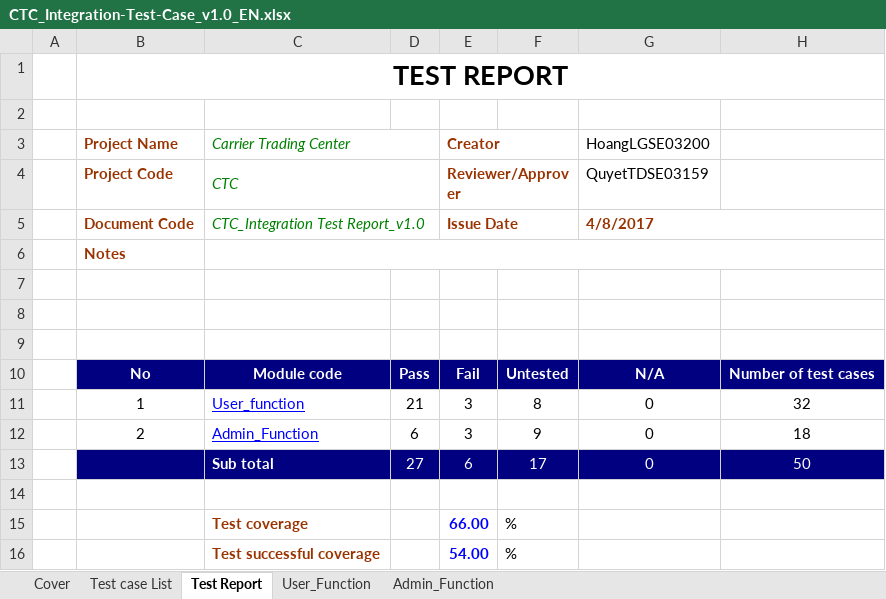
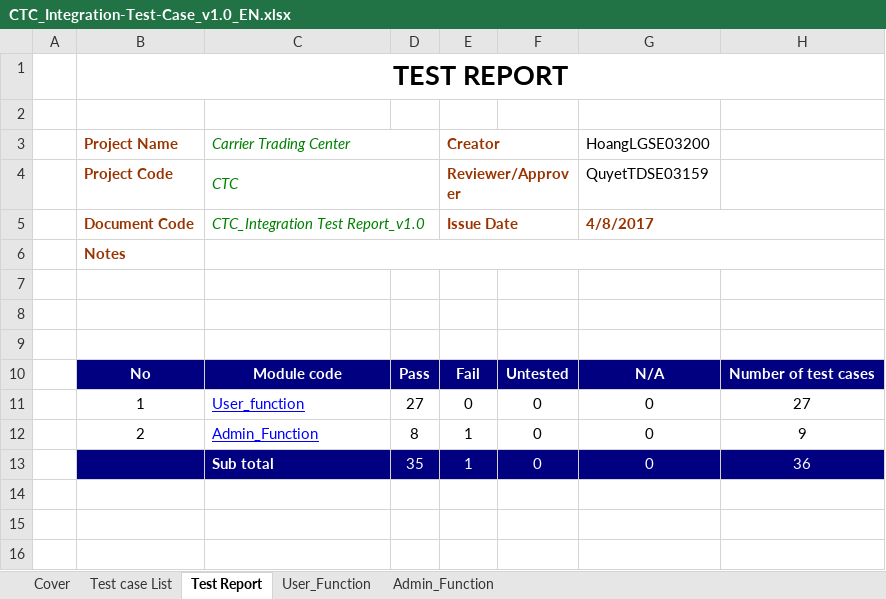
Before and after one commit to sangnvus/2017IS01, an Excel workbook: WIP/Users/HoangLG/CTC_Integration-Test-Case_v1.0_EN.xlsx, sheet Test Report, drawn as a sheet; values as stored, in another font and other column widths than the file's, no borders; removed rows and columns are numbered as before the commit, all else as after; the diff names each change by its address in the sheet, - before the commit and + after, or states it on an @@ line.

Commit message:
modify file integration test

```diff
--- a/WIP/Users/HoangLG/CTC_Integration-Test-Case_v1.0_EN.xlsx (sheet Test Report)
+++ b/WIP/Users/HoangLG/CTC_Integration-Test-Case_v1.0_EN.xlsx (sheet Test Report)
-row 11:  | 1 | User_function | 21 | 3 | 8 | 0 | 32
-row 12:  | 2 | Admin_Function | 6 | 3 | 9 | 0 | 18
-row 13:  |  | Sub total | 27 | 6 | 17 | 0 | 50
-row 11: (empty)
+row 11:  | 1 | User_function | 27 | 0 | 0 | 0 | 27
-row 15:  |  | Test coverage |  | 66.00 | %
-row 16:  |  | Test successful coverage |  | 54.00 | %
+row 12:  | 2 | Admin_Function | 8 | 1 | 0 | 0 | 9
+row 13:  |  | Sub total | 35 | 1 | 0 | 0 | 36
```
Also changed, not shown: sheet User_Function, sheet Admin_Function, sheet Cover.
